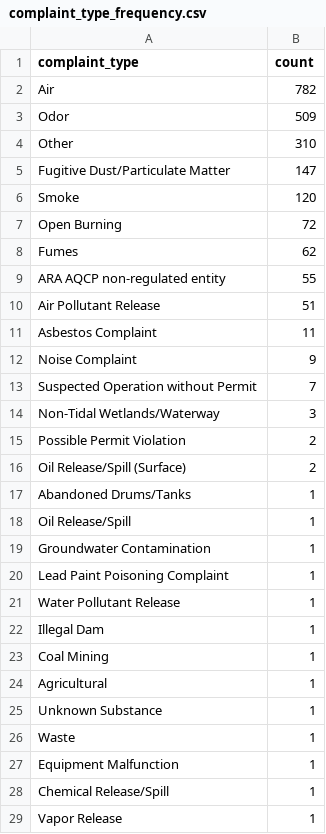
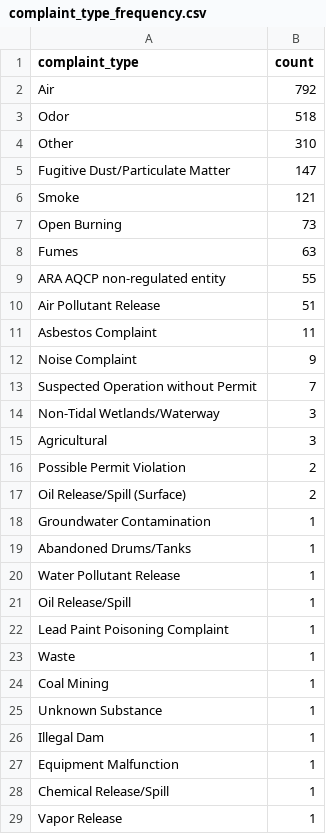
Before and after one commit to ktanner23/live-nicar-pipeline, a CSV file: exported_data/complaint_type_frequency.csv, drawn as a sheet.

```diff
--- a/exported_data/complaint_type_frequency.csv
+++ b/exported_data/complaint_type_frequency.csv
@@ -1,9 +1,9 @@
 complaint_type,count
-Air,782
-Odor,509
+Air,792
+Odor,518
 Other,310
 Fugitive Dust/Particulate Matter,147
-Smoke,120
-Open Burning,72
-Fumes,62
+Smoke,121
+Open Burning,73
+Fumes,63
 ARA AQCP non-regulated entity,55
@@ -14,14 +14,14 @@ Suspected Operation without Permit,7
 Non-Tidal Wetlands/Waterway,3
+Agricultural,3
 Possible Permit Violation,2
 Oil Release/Spill (Surface),2
+Groundwater Contamination,1
 Abandoned Drums/Tanks,1
+Water Pollutant Release,1
 Oil Release/Spill,1
-Groundwater Contamination,1
 Lead Paint Poisoning Complaint,1
-Water Pollutant Release,1
+Waste,1
+Coal Mining,1
+Unknown Substance,1
 Illegal Dam,1
-Coal Mining,1
-Agricultural,1
-Unknown Substance,1
-Waste,1
 Equipment Malfunction,1
```
Also changed, not shown: exported_data/all_complaints.csv, exported_data/county_frequency.csv, 1 other file.
